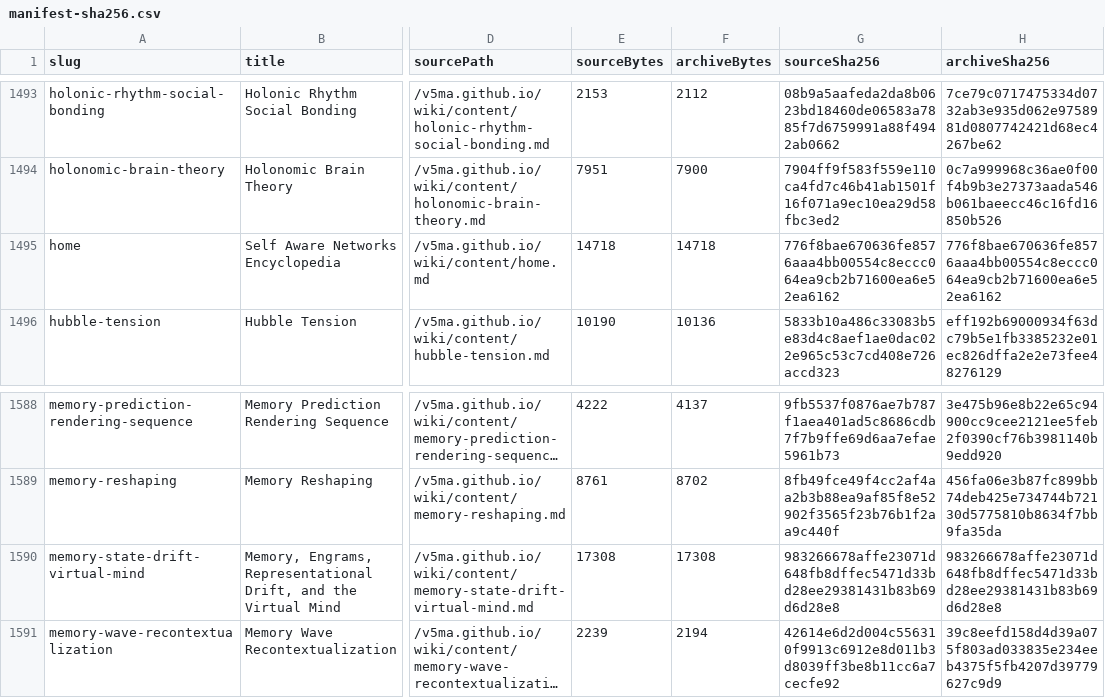
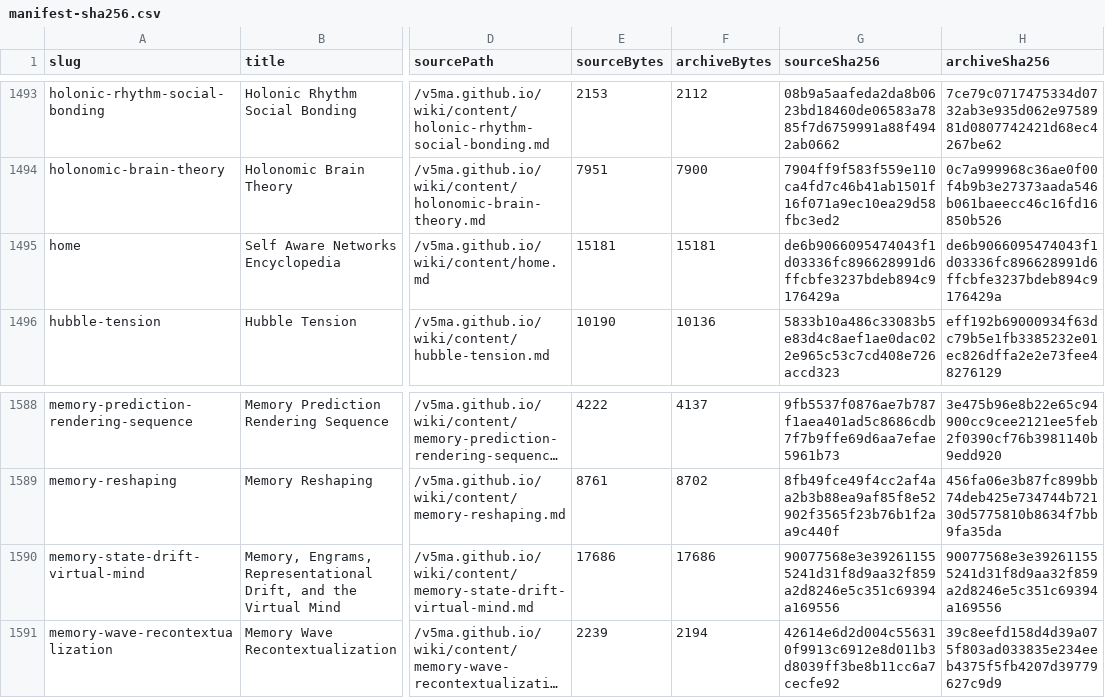
Before and after one commit to v5ma/selfawarenetworks, a CSV file: sanwiki/manifest-sha256.csv, drawn as a sheet; only a part is shown, gaps mark what is left out; long unchanged cells end in …; the diff covers the shown part only; the diff names each change by its address in the sheet, - before the commit and + after, or states it on an @@ line.

```diff
--- a/sanwiki/manifest-sha256.csv
+++ b/sanwiki/manifest-sha256.csv
-E1495 (sourceBytes): 14718
+E1495 (sourceBytes): 15181
-F1495 (archiveBytes): 14718
+F1495 (archiveBytes): 15181
-G1495 (sourceSha256): 776f8bae670636fe8576aaa4bb00554c8eccc064ea9cb2b71600ea6e52ea6162
+G1495 (sourceSha256): de6b9066095474043f1d03336fc896628991d6ffcbfe3237bdeb894c9176429a
-H1495 (archiveSha256): 776f8bae670636fe8576aaa4bb00554c8eccc064ea9cb2b71600ea6e52ea6162
+H1495 (archiveSha256): de6b9066095474043f1d03336fc896628991d6ffcbfe3237bdeb894c9176429a
-E1590 (sourceBytes): 17308
+E1590 (sourceBytes): 17686
-F1590 (archiveBytes): 17308
+F1590 (archiveBytes): 17686
-G1590 (sourceSha256): 983266678affe23071d648fb8dffec5471d33bd28ee29381431b83b69d6d28e8
+G1590 (sourceSha256): 90077568e3e392611555241d31f8d9aa32f859a2d8246e5c351c69394a169556
-H1590 (archiveSha256): 983266678affe23071d648fb8dffec5471d33bd28ee29381431b83b69d6d28e8
+H1590 (archiveSha256): 90077568e3e392611555241d31f8d9aa32f859a2d8246e5c351c69394a169556
```
Also changed, not shown: 1 added row and 20 edited cells elsewhere in this file, 12 other files.
